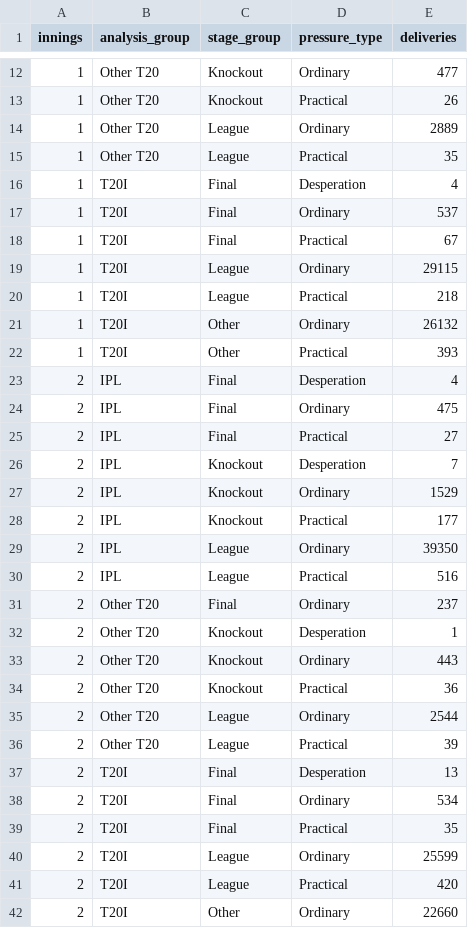
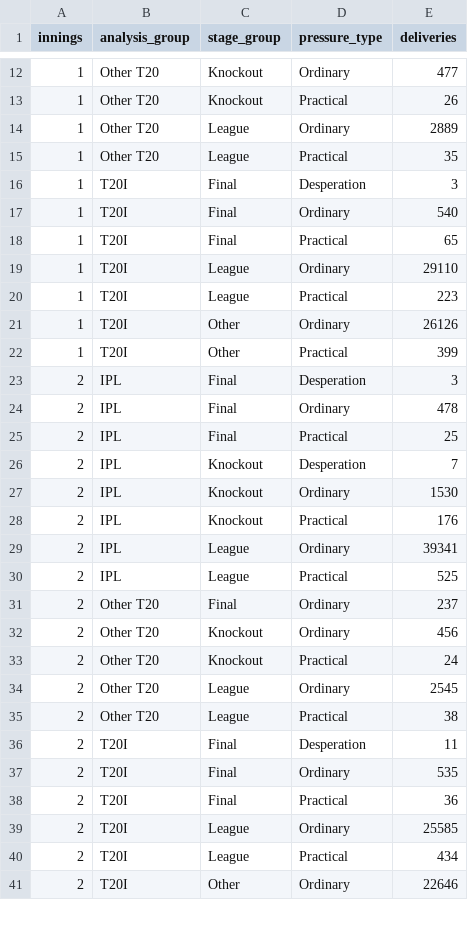
Before and after one commit to sreeyanskurup288/sreeyans_SupeRR, a CSV file: outputs/day4/pressure_label_summary.csv, drawn as a sheet; only a part is shown, gaps mark what is left out; the diff covers the shown part only.

```diff
--- a/outputs/day4/pressure_label_summary.csv
+++ b/outputs/day4/pressure_label_summary.csv
@@ -15,28 +15,27 @@ innings,analysis_group,stage_group,pressure_type,deliveries
 1,Other T20,League,Practical,35
-1,T20I,Final,Desperation,4
-1,T20I,Final,Ordinary,537
-1,T20I,Final,Practical,67
-1,T20I,League,Ordinary,29115
-1,T20I,League,Practical,218
-1,T20I,Other,Ordinary,26132
-1,T20I,Other,Practical,393
-2,IPL,Final,Desperation,4
-2,IPL,Final,Ordinary,475
-2,IPL,Final,Practical,27
+1,T20I,Final,Desperation,3
+1,T20I,Final,Ordinary,540
+1,T20I,Final,Practical,65
+1,T20I,League,Ordinary,29110
+1,T20I,League,Practical,223
+1,T20I,Other,Ordinary,26126
+1,T20I,Other,Practical,399
+2,IPL,Final,Desperation,3
+2,IPL,Final,Ordinary,478
+2,IPL,Final,Practical,25
 2,IPL,Knockout,Desperation,7
-2,IPL,Knockout,Ordinary,1529
-2,IPL,Knockout,Practical,177
-2,IPL,League,Ordinary,39350
-2,IPL,League,Practical,516
+2,IPL,Knockout,Ordinary,1530
+2,IPL,Knockout,Practical,176
+2,IPL,League,Ordinary,39341
+2,IPL,League,Practical,525
 2,Other T20,Final,Ordinary,237
-2,Other T20,Knockout,Desperation,1
-2,Other T20,Knockout,Ordinary,443
-2,Other T20,Knockout,Practical,36
-2,Other T20,League,Ordinary,2544
-2,Other T20,League,Practical,39
-2,T20I,Final,Desperation,13
-2,T20I,Final,Ordinary,534
-2,T20I,Final,Practical,35
-2,T20I,League,Ordinary,25599
-2,T20I,League,Practical,420
-2,T20I,Other,Ordinary,22660
+2,Other T20,Knockout,Ordinary,456
+2,Other T20,Knockout,Practical,24
+2,Other T20,League,Ordinary,2545
+2,Other T20,League,Practical,38
+2,T20I,Final,Desperation,11
+2,T20I,Final,Ordinary,535
+2,T20I,Final,Practical,36
+2,T20I,League,Ordinary,25585
+2,T20I,League,Practical,434
+2,T20I,Other,Ordinary,22646
```
Also changed, not shown: 5 edited cells elsewhere in this file, outputs/day2/delivery_semantics_summary.csv, outputs/day2/sample_match_validation.csv, 20 other files.
